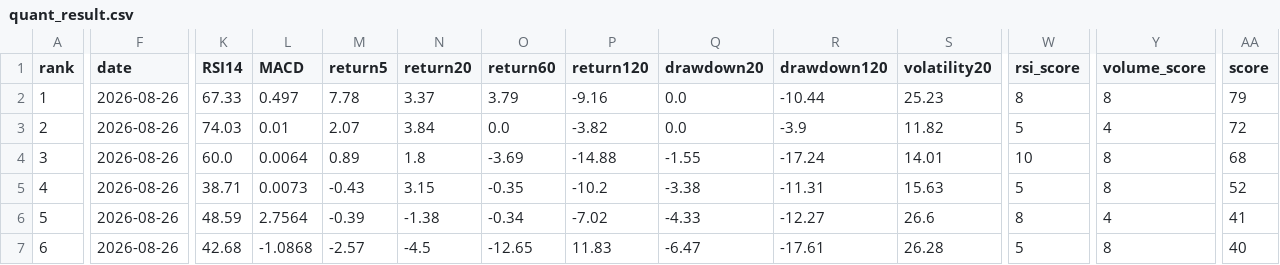
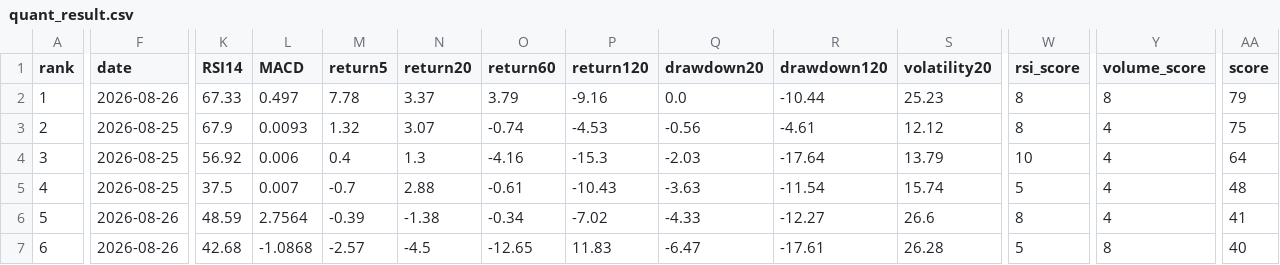
Before and after one commit to huming013-cyber/-quant-model, a CSV file: data/quant_result.csv, drawn as a sheet; only a part is shown, gaps mark what is left out; the diff covers the shown part only; the diff names each change by its address in the sheet, - before the commit and + after, or states it on an @@ line.

```diff
--- a/data/quant_result.csv
+++ b/data/quant_result.csv
-F3:F5 (date): 2026-08-26
+F3:F5 (date): 2026-08-25
-K3 (RSI14): 74.03
+K3 (RSI14): 67.9
-L3 (MACD): 0.01
+L3 (MACD): 0.0093
-M3 (return5): 2.07
+M3 (return5): 1.32
-N3 (return20): 3.84
+N3 (return20): 3.07
-O3 (return60): 0.0
+O3 (return60): -0.74
-P3 (return120): -3.82
+P3 (return120): -4.53
-Q3 (drawdown20): 0.0
+Q3 (drawdown20): -0.56
-R3 (drawdown120): -3.9
+R3 (drawdown120): -4.61
-S3 (volatility20): 11.82
+S3 (volatility20): 12.12
-W3 (rsi_score): 5
+W3 (rsi_score): 8
-AA3 (score): 72
+AA3 (score): 75
-K4 (RSI14): 60.0
+K4 (RSI14): 56.92
-L4 (MACD): 0.0064
+L4 (MACD): 0.006
-M4 (return5): 0.89
+M4 (return5): 0.4
-N4 (return20): 1.8
+N4 (return20): 1.3
-O4 (return60): -3.69
+O4 (return60): -4.16
-P4 (return120): -14.88
+P4 (return120): -15.3
-Q4 (drawdown20): -1.55
+Q4 (drawdown20): -2.03
-R4 (drawdown120): -17.24
+R4 (drawdown120): -17.64
-S4 (volatility20): 14.01
+S4 (volatility20): 13.79
-Y4:Y5 (volume_score): 8
+Y4:Y5 (volume_score): 4
-AA4 (score): 68
+AA4 (score): 64
-K5 (RSI14): 38.71
+K5 (RSI14): 37.5
-L5 (MACD): 0.0073
+L5 (MACD): 0.007
-M5 (return5): -0.43
+M5 (return5): -0.7
-N5 (return20): 3.15
+N5 (return20): 2.88
-O5 (return60): -0.35
+O5 (return60): -0.61
-P5 (return120): -10.2
+P5 (return120): -10.43
-Q5 (drawdown20): -3.38
+Q5 (drawdown20): -3.63
-R5 (drawdown120): -11.31
+R5 (drawdown120): -11.54
-S5 (volatility20): 15.63
+S5 (volatility20): 15.74
-AA5 (score): 52
+AA5 (score): 48
```
Also changed, not shown: 3 edited cells elsewhere in this file, data/etf_result.csv.
